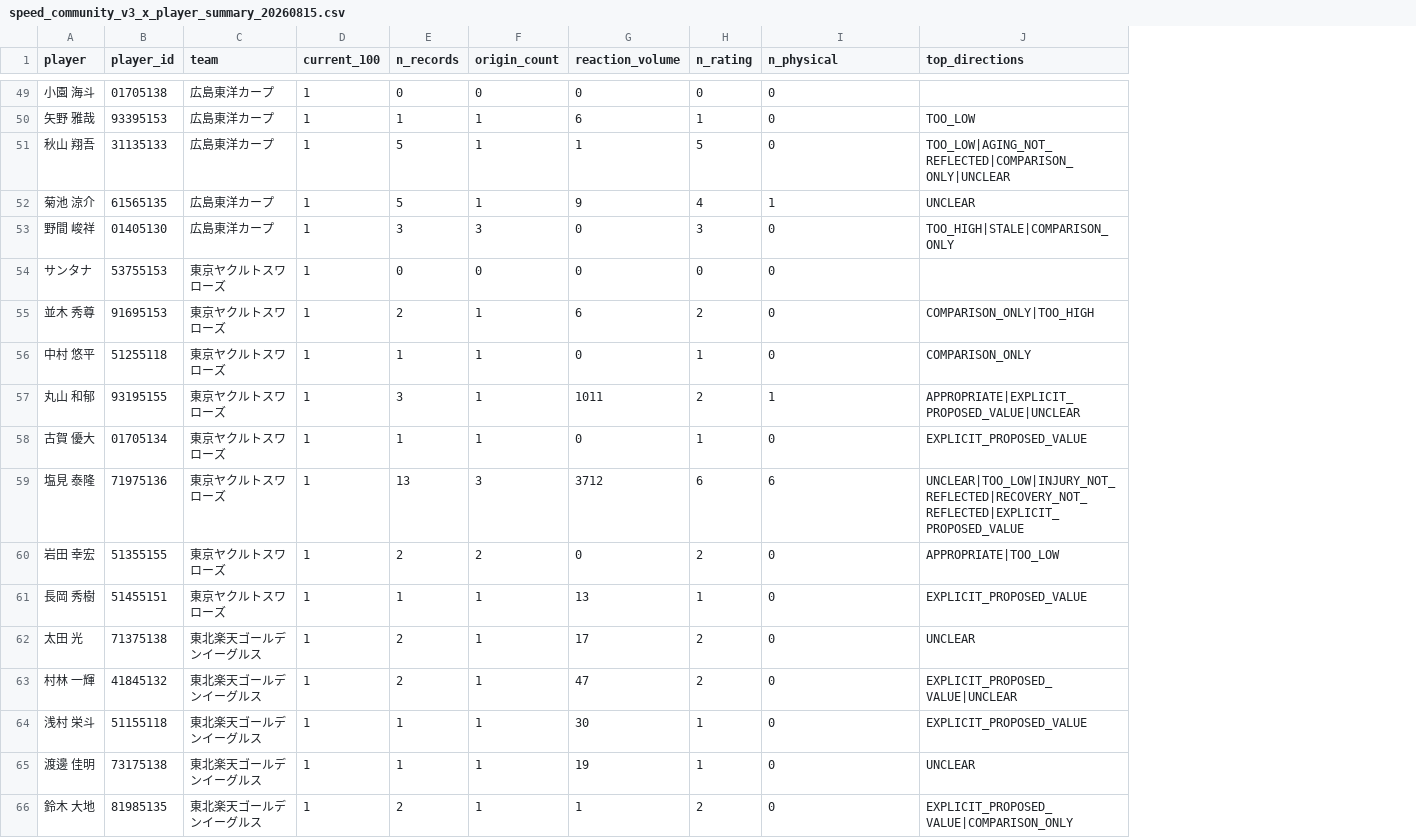
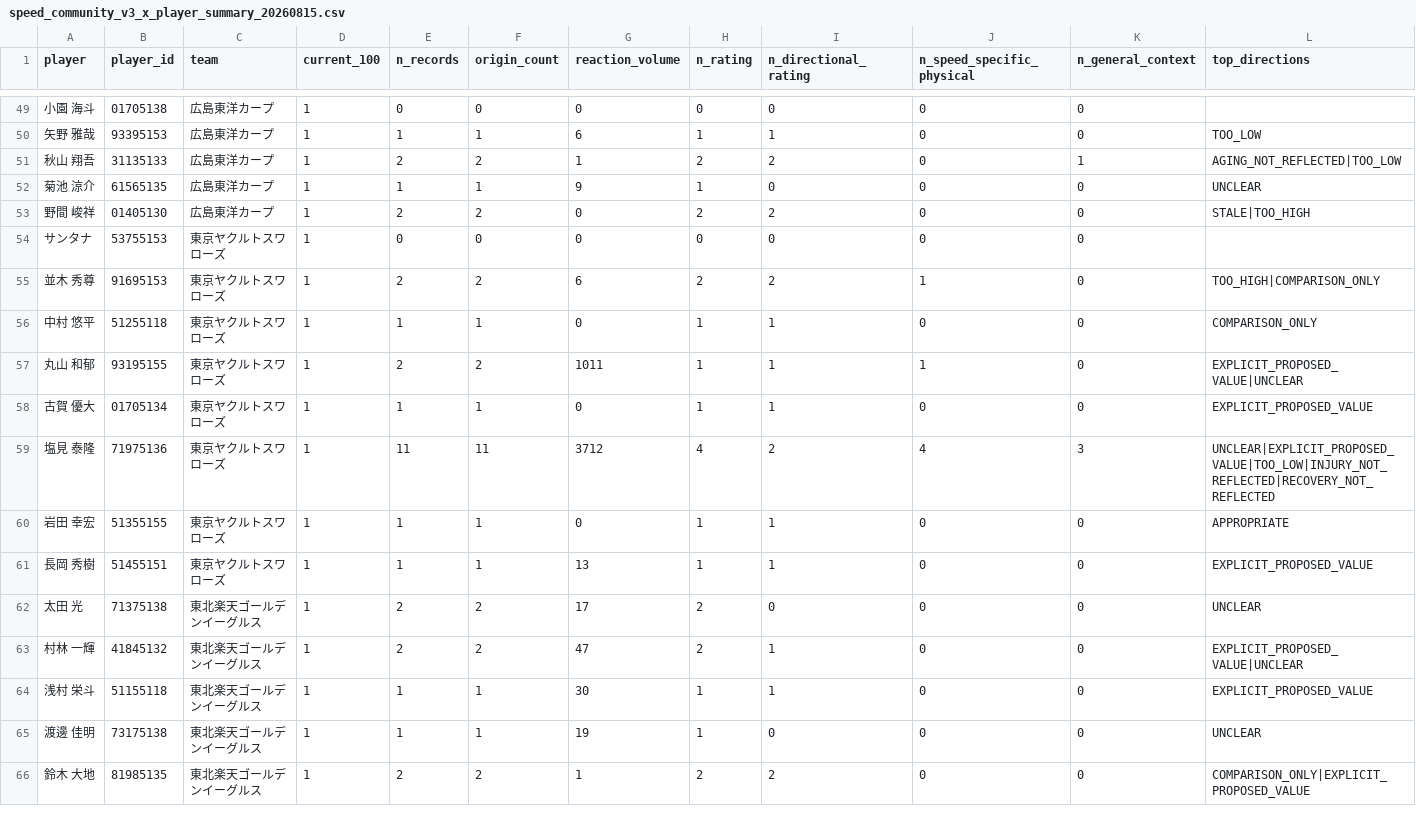
Before and after one commit to L-carp55/pawapuro-pennant-gpt-handoff, a CSV file: outputs/derived/speed_community_v3_x_player_summary_20260815.csv, drawn as a sheet; only a part is shown, gaps mark what is left out; addresses are those after the commit; the diff covers the shown part only; the diff names each change by its address in the sheet, - before the commit and + after, or states it on an @@ line.

```diff
--- a/outputs/derived/speed_community_v3_x_player_summary_20260815.csv
+++ b/outputs/derived/speed_community_v3_x_player_summary_20260815.csv
+column I (n_directional_rating), rows 49-66: 0 | 1 | 2 | 0 | 2 | 0 | 2 | 1 | 1 | 1 | 2 | 1 | 1 | 0 | 1 | 1 | 0 | 2
+column K (n_general_context), rows 49-66: 0 | 0 | 1 | 0 | 0 | 0 | 0 | 0 | 0 | 0 | 3 | 0 | 0 | 0 | 0 | 0 | 0 | 0
-J1: n_physical
+J1: n_speed_specific_physical
-E51 (n_records): 5
+E51 (n_records): 2
-F51 (origin_count): 1
+F51 (origin_count): 2
-H51 (n_rating): 5
+H51 (n_rating): 2
-L51 (top_directions): TOO_LOW|AGING_NOT_REFLECTED|COMPARISON_ONLY|UNCLEAR
+L51 (top_directions): AGING_NOT_REFLECTED|TOO_LOW
-E52 (n_records): 5
+E52 (n_records): 1
-H52 (n_rating): 4
+H52 (n_rating): 1
-J52 (n_speed_specific_physical): 1
+J52 (n_speed_specific_physical): 0
-E53 (n_records): 3
+E53 (n_records): 2
-F53 (origin_count): 3
+F53 (origin_count): 2
-H53 (n_rating): 3
+H53 (n_rating): 2
-L53 (top_directions): TOO_HIGH|STALE|COMPARISON_ONLY
+L53 (top_directions): STALE|TOO_HIGH
-F55 (origin_count): 1
+F55 (origin_count): 2
-J55 (n_speed_specific_physical): 0
+J55 (n_speed_specific_physical): 1
-L55 (top_directions): COMPARISON_ONLY|TOO_HIGH
+L55 (top_directions): TOO_HIGH|COMPARISON_ONLY
-E57 (n_records): 3
+E57 (n_records): 2
-F57 (origin_count): 1
+F57 (origin_count): 2
-H57 (n_rating): 2
+H57 (n_rating): 1
-L57 (top_directions): APPROPRIATE|EXPLICIT_PROPOSED_VALUE|UNCLEAR
+L57 (top_directions): EXPLICIT_PROPOSED_VALUE|UNCLEAR
-E59 (n_records): 13
+E59 (n_records): 11
-F59 (origin_count): 3
+F59 (origin_count): 11
-H59 (n_rating): 6
+H59 (n_rating): 4
-J59 (n_speed_specific_physical): 6
+J59 (n_speed_specific_physical): 4
-L59 (top_directions): UNCLEAR|TOO_LOW|INJURY_NOT_REFLECTED|RECOVERY_NOT_REFLECTED|EXPLICIT_PROPOSED_VALUE
+L59 (top_directions): UNCLEAR|EXPLICIT_PROPOSED_VALUE|TOO_LOW|INJURY_NOT_REFLECTED|RECOVERY_NOT_REFLECTED
-E60 (n_records): 2
+E60 (n_records): 1
-F60 (origin_count): 2
+F60 (origin_count): 1
-H60 (n_rating): 2
+H60 (n_rating): 1
-L60 (top_directions): APPROPRIATE|TOO_LOW
+L60 (top_directions): APPROPRIATE
-F62:F63 (origin_count): 1
+F62:F63 (origin_count): 2
-F66 (origin_count): 1
+F66 (origin_count): 2
-L66 (top_directions): EXPLICIT_PROPOSED_VALUE|COMPARISON_ONLY
+L66 (top_directions): COMPARISON_ONLY|EXPLICIT_PROPOSED_VALUE
```
Also changed, not shown: 115 edited cells elsewhere in this file, docs/state/speed_task_registry.tsv, 9 other files.
